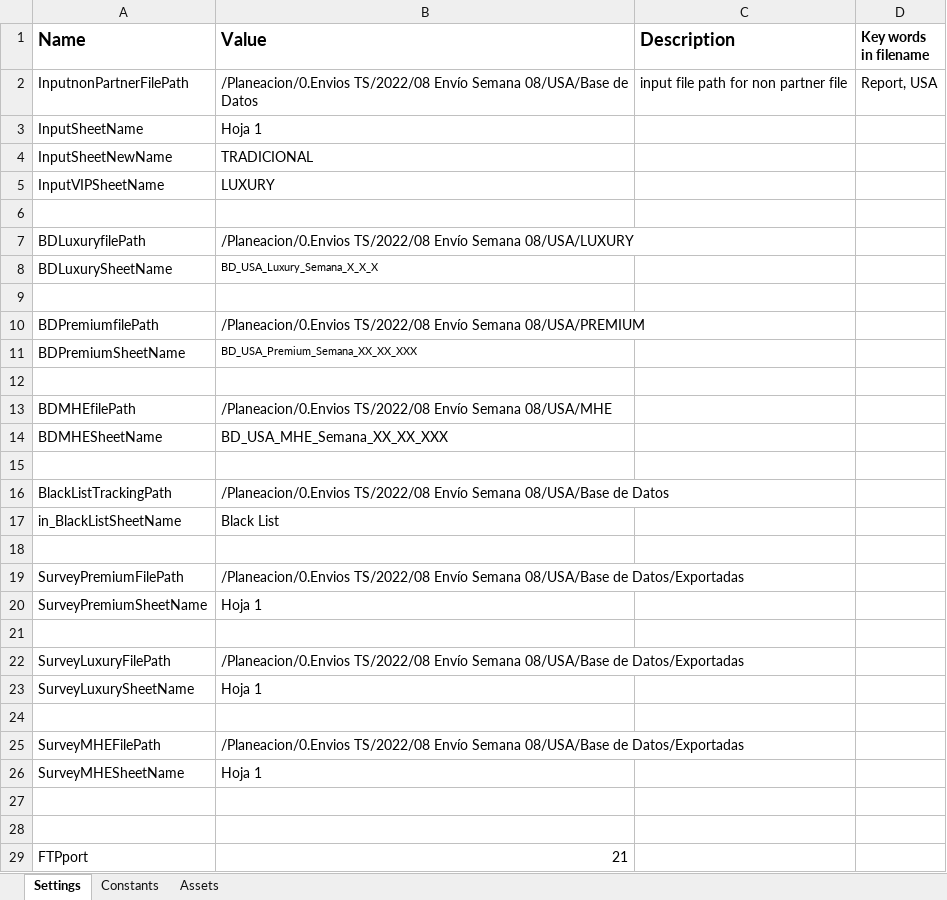
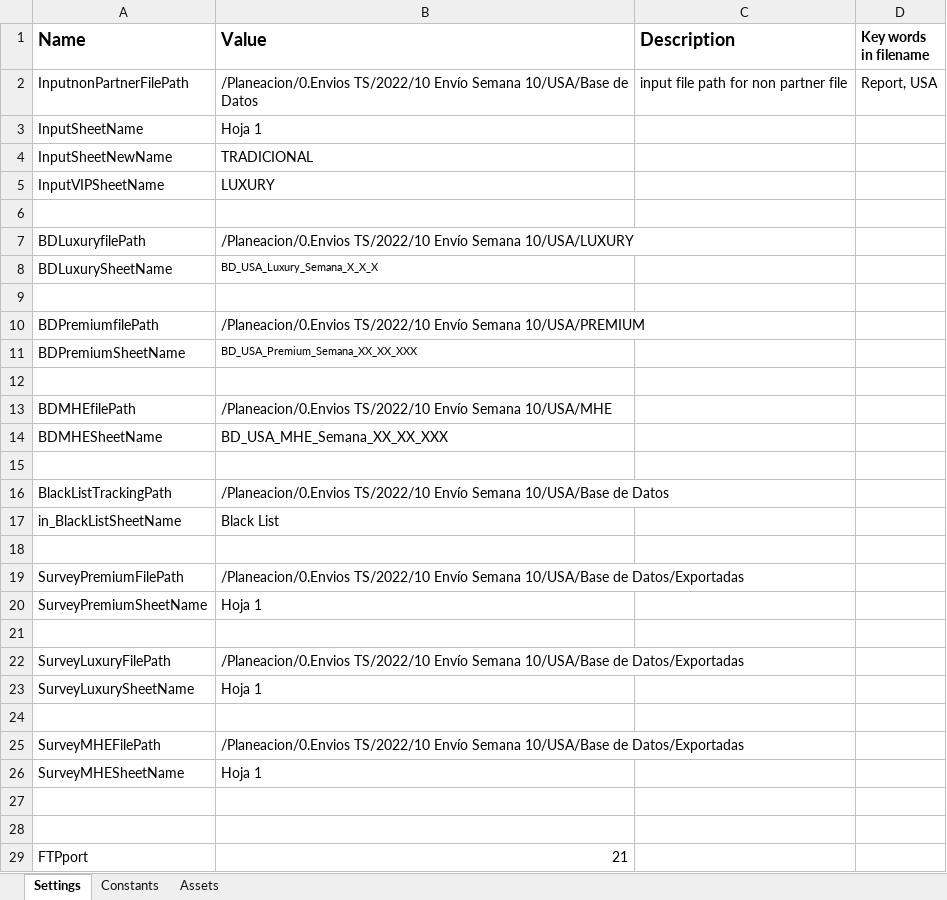
Before and after one commit to Tecnoyar/CinepolisUSA, an Excel workbook: Data/Config.xlsx, sheet Settings, drawn as a sheet; only a part is shown; values as stored, in another font and other column widths than the file's, no borders; the diff names each change by its address in the sheet, - before the commit and + after, or states it on an @@ line.

```diff
--- a/Data/Config.xlsx (sheet Settings)
+++ b/Data/Config.xlsx (sheet Settings)
-B2 (Value): /Planeacion/0.Envios TS/2022/08 Envío Semana 08/USA/Base de Datos
+B2 (Value): /Planeacion/0.Envios TS/2022/10 Envío Semana 10/USA/Base de Datos
-B7 (Value): /Planeacion/0.Envios TS/2022/08 Envío Semana 08/USA/LUXURY
+B7 (Value): /Planeacion/0.Envios TS/2022/10 Envío Semana 10/USA/LUXURY
-B10 (Value): /Planeacion/0.Envios TS/2022/08 Envío Semana 08/USA/PREMIUM
+B10 (Value): /Planeacion/0.Envios TS/2022/10 Envío Semana 10/USA/PREMIUM
-B13 (Value): /Planeacion/0.Envios TS/2022/08 Envío Semana 08/USA/MHE
+B13 (Value): /Planeacion/0.Envios TS/2022/10 Envío Semana 10/USA/MHE
-B16 (Value): /Planeacion/0.Envios TS/2022/08 Envío Semana 08/USA/Base de Datos
+B16 (Value): /Planeacion/0.Envios TS/2022/10 Envío Semana 10/USA/Base de Datos
-B19 (Value): /Planeacion/0.Envios TS/2022/08 Envío Semana 08/USA/Base de Datos/Exportadas
+B19 (Value): /Planeacion/0.Envios TS/2022/10 Envío Semana 10/USA/Base de Datos/Exportadas
-B22 (Value): /Planeacion/0.Envios TS/2022/08 Envío Semana 08/USA/Base de Datos/Exportadas
+B22 (Value): /Planeacion/0.Envios TS/2022/10 Envío Semana 10/USA/Base de Datos/Exportadas
-B25 (Value): /Planeacion/0.Envios TS/2022/08 Envío Semana 08/USA/Base de Datos/Exportadas
+B25 (Value): /Planeacion/0.Envios TS/2022/10 Envío Semana 10/USA/Base de Datos/Exportadas
```
Also changed, not shown: sheet Constants, 1 other file.
